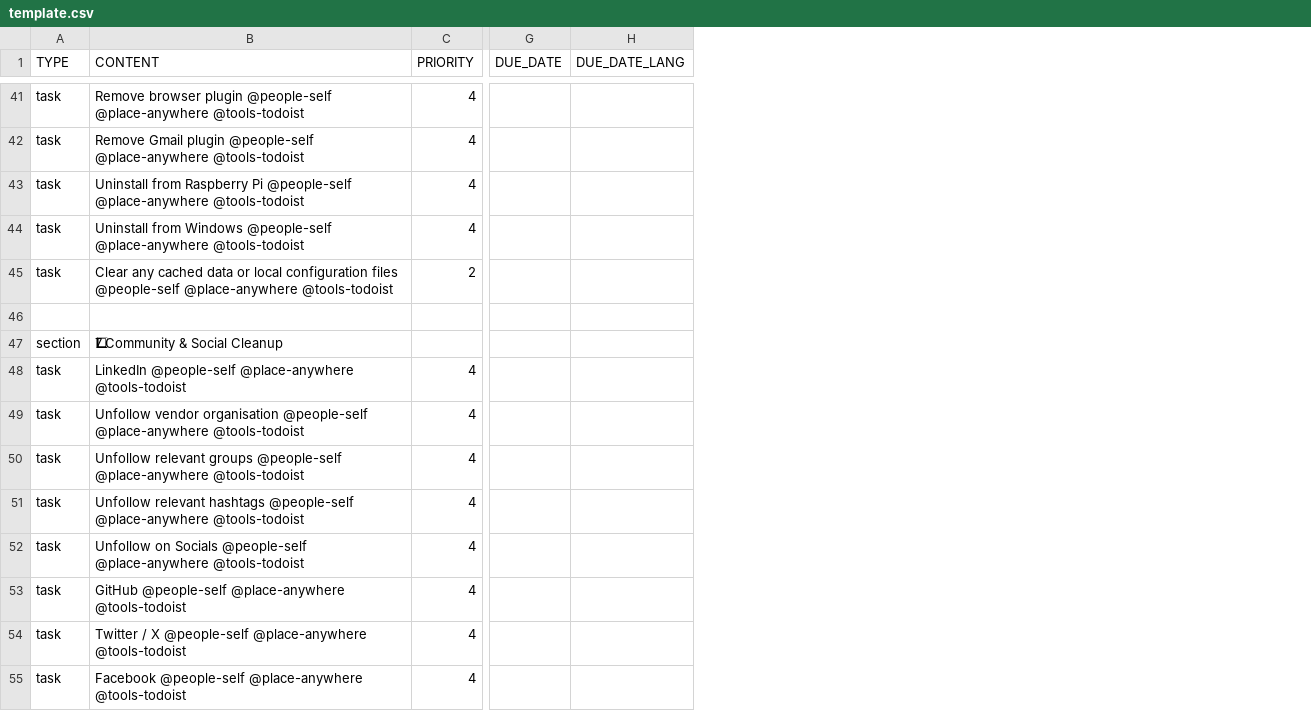
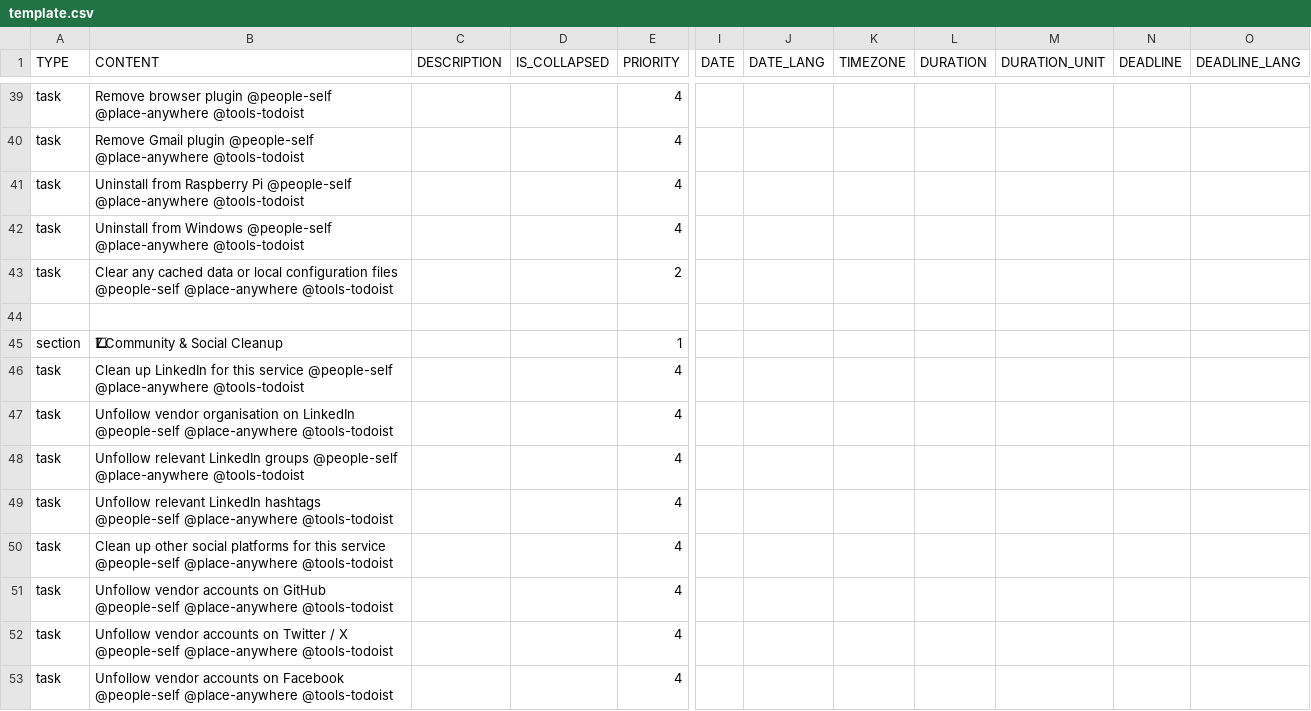
Before and after one commit to colin-gourlay/todoist-playbook, a CSV file: csv-templates/saas-wind-down/template.csv, drawn as a sheet; only a part is shown, gaps mark what is left out; removed rows and columns are numbered as before the commit, all else as after; the diff covers the shown part only; the diff names each change by its address in the sheet, - before the commit and + after, or states it on an @@ line.

```diff
--- a/csv-templates/saas-wind-down/template.csv
+++ b/csv-templates/saas-wind-down/template.csv
+column C (DESCRIPTION), empty
+column D (IS_COLLAPSED), empty
-column G (DUE_DATE), empty
-column H (DUE_DATE_LANG), empty
+column I (DATE), empty
+column J (DATE_LANG), empty
+column K (TIMEZONE), empty
+column L (DURATION), empty
+column M (DURATION_UNIT), empty
+column N (DEADLINE), empty
+column O (DEADLINE_LANG), empty
-E45 (PRIORITY): (empty)
+E45 (PRIORITY): 1
-B46 (CONTENT): LinkedIn @people-self @place-anywhere…
+B46 (CONTENT): Clean up LinkedIn for this service @people-self @place-anywhere…
-B47 (CONTENT): …vendor organisation @people-self @place-anywhere…
+B47 (CONTENT): …vendor organisation on LinkedIn @people-self @place-anywhere…
-B48 (CONTENT): Unfollow relevant groups @people-self…
+B48 (CONTENT): Unfollow relevant LinkedIn groups @people-self…
-B49 (CONTENT): Unfollow relevant hashtags @people-self…
+B49 (CONTENT): Unfollow relevant LinkedIn hashtags @people-self…
-B50 (CONTENT): Unfollow on Socials @people-self @place-anywhere…
+B50 (CONTENT): Clean up other social platforms for this service @people-self @place-anywhere…
-B51 (CONTENT): GitHub @people-self…
+B51 (CONTENT): Unfollow vendor accounts on GitHub @people-self…
-B52 (CONTENT): Twitter /…
+B52 (CONTENT): Unfollow vendor accounts on Twitter /…
-B53 (CONTENT): Facebook @people-self…
+B53 (CONTENT): Unfollow vendor accounts on Facebook @people-self…
```
Also changed, not shown: 9 added rows, 8 removed rows and 14 edited cells elsewhere in this file.
